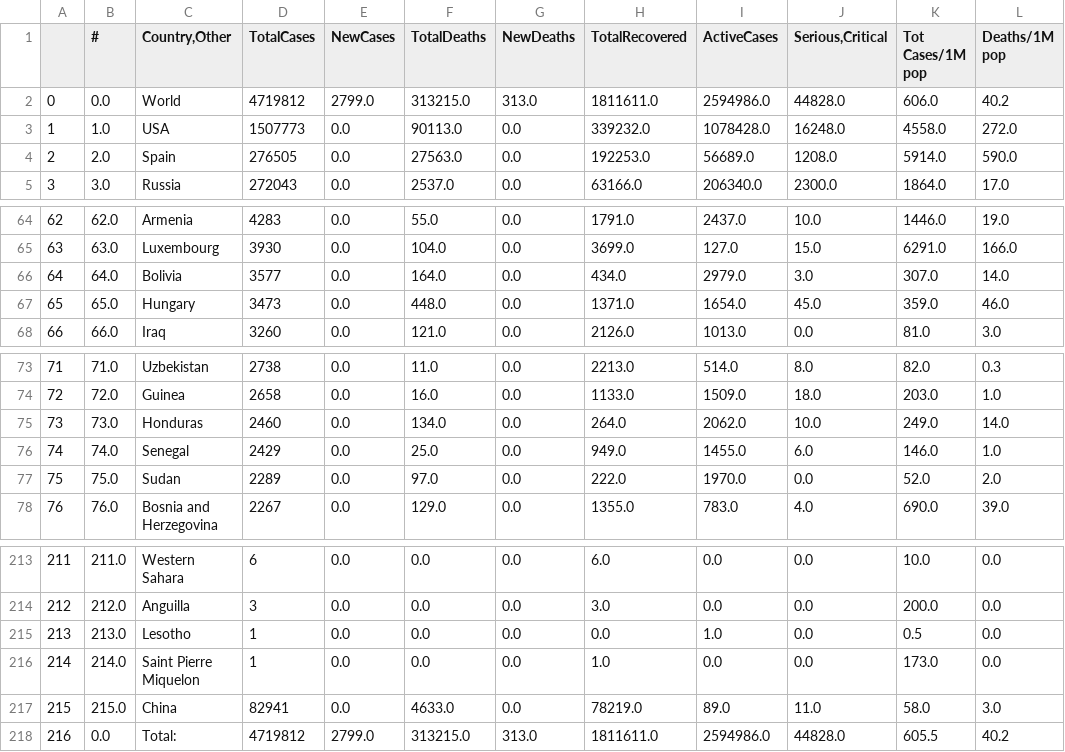
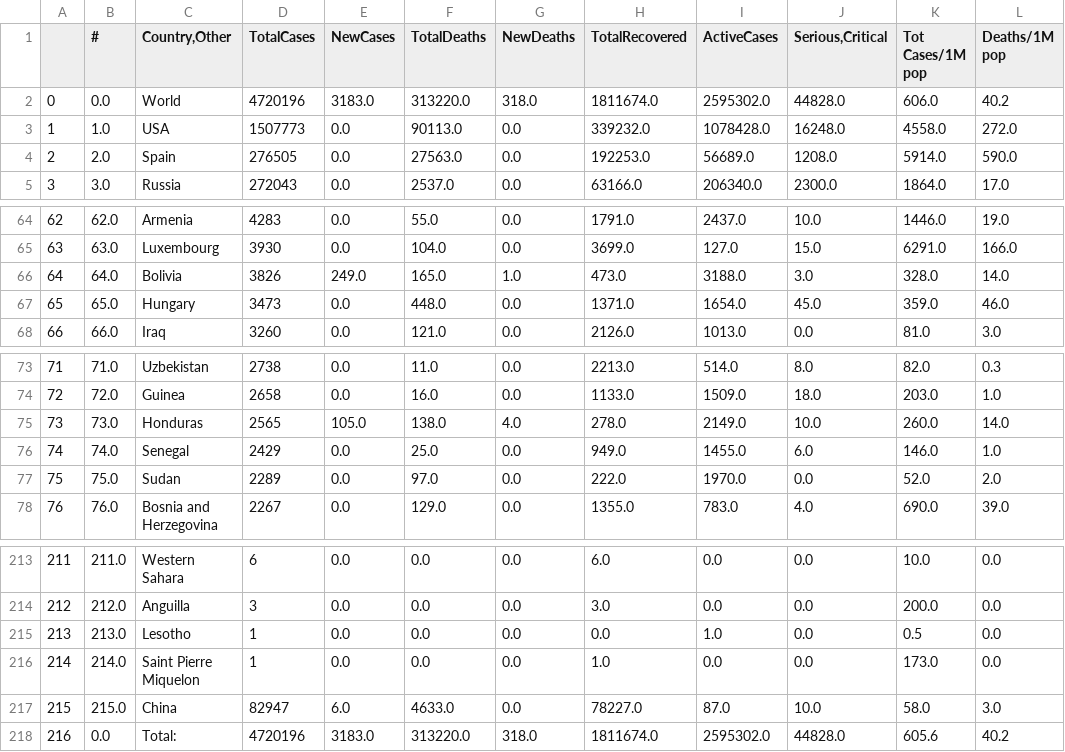
Before and after one commit to kevorkkeheian/DataScience, a CSV file: datasets/worldmeter_now.csv, drawn as a sheet; only a part is shown, gaps mark what is left out; the diff covers the shown part only; the diff names each change by its address in the sheet, - before the commit and + after, or states it on an @@ line.

```diff
--- a/datasets/worldmeter_now.csv
+++ b/datasets/worldmeter_now.csv
-D2 (TotalCases): 4719812
+D2 (TotalCases): 4720196
-E2 (NewCases): 2799.0
+E2 (NewCases): 3183.0
-F2 (TotalDeaths): 313215.0
+F2 (TotalDeaths): 313220.0
-G2 (NewDeaths): 313.0
+G2 (NewDeaths): 318.0
-H2 (TotalRecovered): 1811611.0
+H2 (TotalRecovered): 1811674.0
-I2 (ActiveCases): 2594986.0
+I2 (ActiveCases): 2595302.0
-D66 (TotalCases): 3577
+D66 (TotalCases): 3826
-E66 (NewCases): 0.0
+E66 (NewCases): 249.0
-F66 (TotalDeaths): 164.0
+F66 (TotalDeaths): 165.0
-G66 (NewDeaths): 0.0
+G66 (NewDeaths): 1.0
-H66 (TotalRecovered): 434.0
+H66 (TotalRecovered): 473.0
-I66 (ActiveCases): 2979.0
+I66 (ActiveCases): 3188.0
-K66 (Tot Cases/1M pop): 307.0
+K66 (Tot Cases/1M pop): 328.0
-D75 (TotalCases): 2460
+D75 (TotalCases): 2565
-E75 (NewCases): 0.0
+E75 (NewCases): 105.0
-F75 (TotalDeaths): 134.0
+F75 (TotalDeaths): 138.0
-G75 (NewDeaths): 0.0
+G75 (NewDeaths): 4.0
-H75 (TotalRecovered): 264.0
+H75 (TotalRecovered): 278.0
-I75 (ActiveCases): 2062.0
+I75 (ActiveCases): 2149.0
-K75 (Tot Cases/1M pop): 249.0
+K75 (Tot Cases/1M pop): 260.0
-D217 (TotalCases): 82941
+D217 (TotalCases): 82947
-E217 (NewCases): 0.0
+E217 (NewCases): 6.0
-H217 (TotalRecovered): 78219.0
+H217 (TotalRecovered): 78227.0
-I217 (ActiveCases): 89.0
+I217 (ActiveCases): 87.0
-J217 (Serious,Critical): 11.0
+J217 (Serious,Critical): 10.0
-D218 (TotalCases): 4719812
+D218 (TotalCases): 4720196
-E218 (NewCases): 2799.0
+E218 (NewCases): 3183.0
-F218 (TotalDeaths): 313215.0
+F218 (TotalDeaths): 313220.0
-G218 (NewDeaths): 313.0
+G218 (NewDeaths): 318.0
-H218 (TotalRecovered): 1811611.0
+H218 (TotalRecovered): 1811674.0
-I218 (ActiveCases): 2594986.0
+I218 (ActiveCases): 2595302.0
-K218 (Tot Cases/1M pop): 605.5
+K218 (Tot Cases/1M pop): 605.6
```
Also changed, not shown: 48 edited cells elsewhere in this file.
